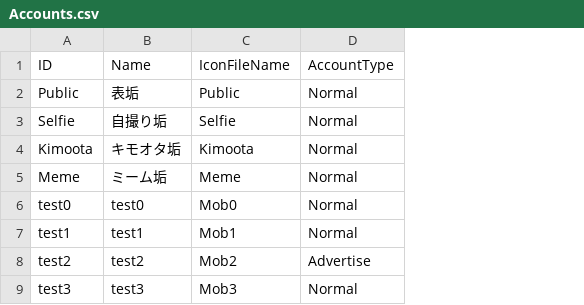
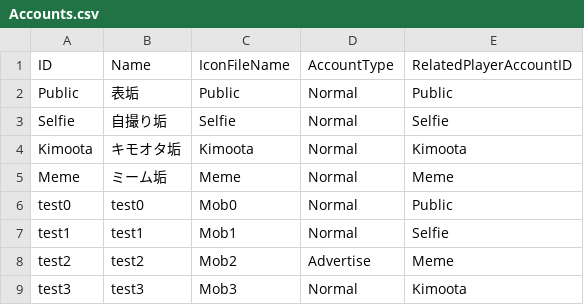
Before and after one commit to kageki128/unity1week_ura, a CSV file: Assets/_unity1week_ura/Datas/Accounts.csv, drawn as a sheet; the diff names each change by its address in the sheet, - before the commit and + after, or states it on an @@ line.

```diff
--- a/Assets/_unity1week_ura/Datas/Accounts.csv
+++ b/Assets/_unity1week_ura/Datas/Accounts.csv
+column E (RelatedPlayerAccountID), rows 2-9: Public | Selfie | Kimoota | Meme | Public | Selfie | Meme | Kimoota
```
Also changed, not shown: Assets/_unity1week_ura/Datas/Posts.csv, 21 other files.
